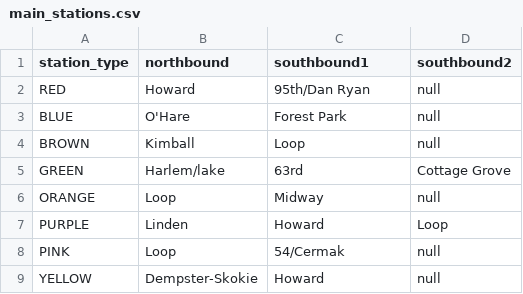
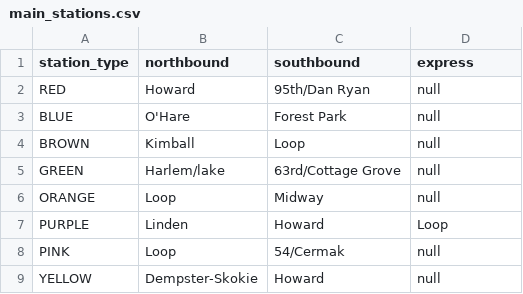
Before and after one commit to ddpalacios/Android-Live-Tracker, a CSV file: app/src/main/res/raw/main_stations.csv, drawn as a sheet.

```diff
--- a/app/src/main/res/raw/main_stations.csv
+++ b/app/src/main/res/raw/main_stations.csv
@@ -1,2 +1,2 @@
-station_type,northbound,southbound1, southbound2
+station_type,northbound,southbound, express
 RED,Howard,95th/Dan Ryan,null
@@ -4,3 +4,3 @@ BLUE,O'Hare,Forest Park,null
 BROWN,Kimball,Loop,null
-GREEN,Harlem/lake,63rd,Cottage Grove
+GREEN,Harlem/lake,63rd/Cottage Grove,null
 ORANGE,Loop,Midway,null
```
Also changed, not shown: 59 other files.
